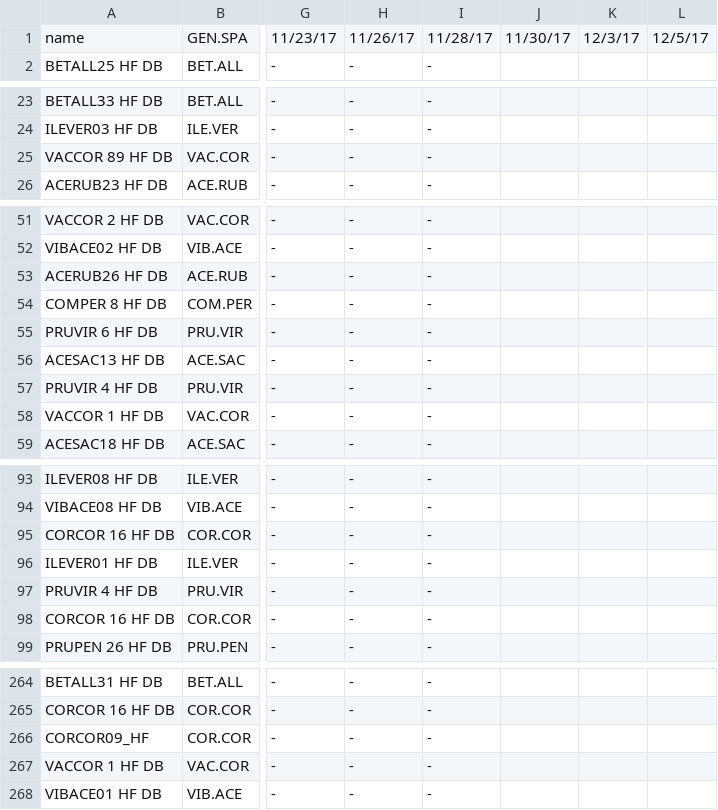
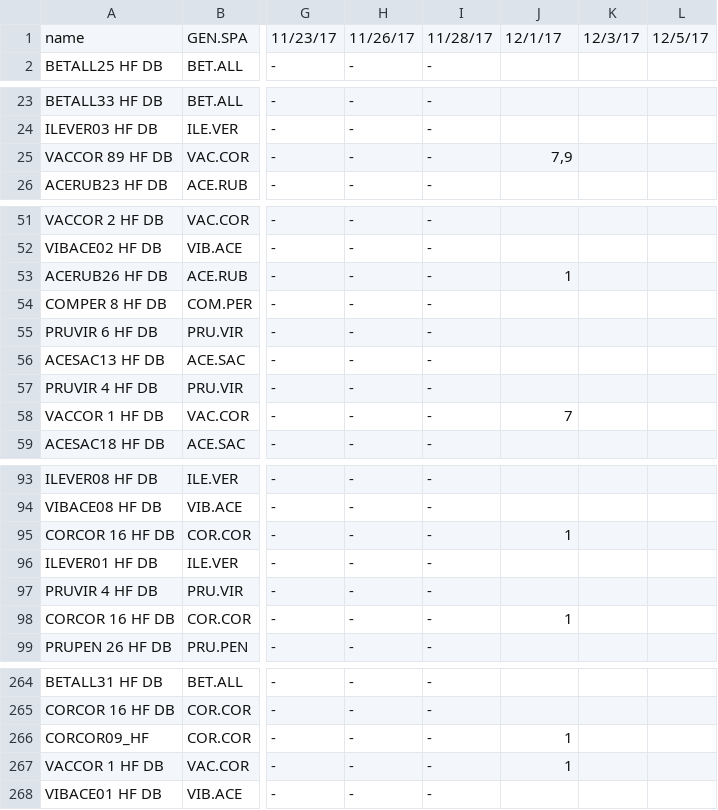
Before and after one commit to dbuona/proterant, a CSV file: FLOBUDS/data_sheet_use.csv, drawn as a sheet; only a part is shown, gaps mark what is left out; the diff covers the shown part only; the diff names each change by its address in the sheet, - before the commit and + after, or states it on an @@ line.

```diff
--- a/FLOBUDS/data_sheet_use.csv
+++ b/FLOBUDS/data_sheet_use.csv
-J1: 11/30/17
+J1: 12/1/17
-J25: (empty)
+J25: 7,9
-J53: (empty)
+J53: 1
-J58: (empty)
+J58: 7
-J95: (empty)
+J95: 1
-J98: (empty)
+J98: 1
-J266:J267: (empty)
+J266:J267: 1
```
Also changed, not shown: 21 edited cells elsewhere in this file, 4 other files.
